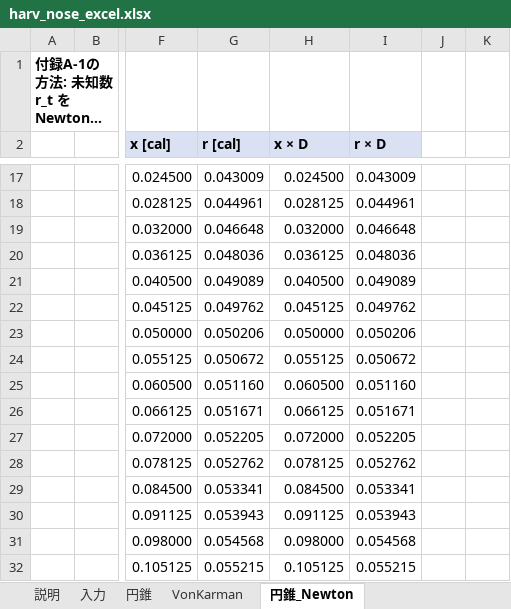
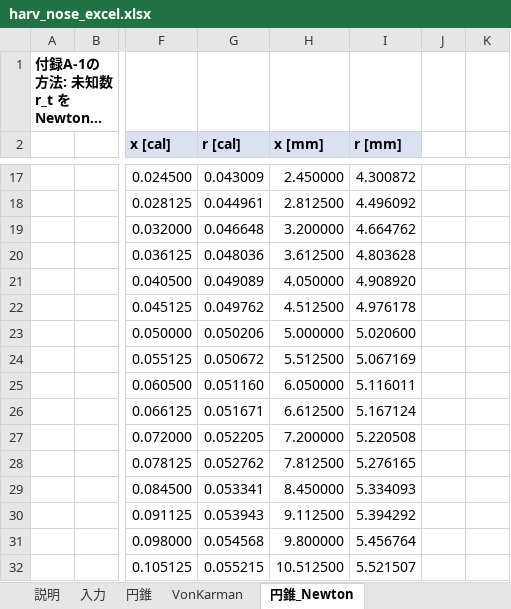
Before and after one commit to Tens0L/harv-geometry, an Excel workbook: harv_nose_excel.xlsx, sheet 円錐_Newton, drawn as a sheet; only a part is shown, gaps mark what is left out; long unchanged cells end in …; values as stored, in another font and other column widths than the file's, no borders; charts and pictures not drawn; the diff covers the shown part only; the diff names each change by its address in the sheet, - before the commit and + after, or states it on an @@ line.

```diff
--- a/harv_nose_excel.xlsx (sheet 円錐_Newton)
+++ b/harv_nose_excel.xlsx (sheet 円錐_Newton)
-H2: x × D
+H2: x [mm]
-I2: r × D
+I2: r [mm]
-H17 (x [mm]): 0.024500
+H17 (x [mm]): 2.450000
-I17 (r [mm]): 0.043009
+I17 (r [mm]): 4.300872
-H18 (x [mm]): 0.028125
+H18 (x [mm]): 2.812500
-I18 (r [mm]): 0.044961
+I18 (r [mm]): 4.496092
-H19 (x [mm]): 0.032000
+H19 (x [mm]): 3.200000
-I19 (r [mm]): 0.046648
+I19 (r [mm]): 4.664762
-H20 (x [mm]): 0.036125
+H20 (x [mm]): 3.612500
-I20 (r [mm]): 0.048036
+I20 (r [mm]): 4.803628
-H21 (x [mm]): 0.040500
+H21 (x [mm]): 4.050000
-I21 (r [mm]): 0.049089
+I21 (r [mm]): 4.908920
-H22 (x [mm]): 0.045125
+H22 (x [mm]): 4.512500
-I22 (r [mm]): 0.049762
+I22 (r [mm]): 4.976178
-H23 (x [mm]): 0.050000
+H23 (x [mm]): 5.000000
-I23 (r [mm]): 0.050206
+I23 (r [mm]): 5.020600
-H24 (x [mm]): 0.055125
+H24 (x [mm]): 5.512500
-I24 (r [mm]): 0.050672
+I24 (r [mm]): 5.067169
-H25 (x [mm]): 0.060500
+H25 (x [mm]): 6.050000
-I25 (r [mm]): 0.051160
+I25 (r [mm]): 5.116011
-H26 (x [mm]): 0.066125
+H26 (x [mm]): 6.612500
-I26 (r [mm]): 0.051671
+I26 (r [mm]): 5.167124
-H27 (x [mm]): 0.072000
+H27 (x [mm]): 7.200000
-I27 (r [mm]): 0.052205
+I27 (r [mm]): 5.220508
-H28 (x [mm]): 0.078125
+H28 (x [mm]): 7.812500
-I28 (r [mm]): 0.052762
+I28 (r [mm]): 5.276165
-H29 (x [mm]): 0.084500
+H29 (x [mm]): 8.450000
-I29 (r [mm]): 0.053341
+I29 (r [mm]): 5.334093
-H30 (x [mm]): 0.091125
+H30 (x [mm]): 9.112500
-I30 (r [mm]): 0.053943
+I30 (r [mm]): 5.394292
-H31 (x [mm]): 0.098000
+H31 (x [mm]): 9.800000
-I31 (r [mm]): 0.054568
+I31 (r [mm]): 5.456764
-H32 (x [mm]): 0.105125
+H32 (x [mm]): 10.512500
-I32 (r [mm]): 0.055215
+I32 (r [mm]): 5.521507
```
Also changed, not shown: 372 edited cells and cell formats elsewhere in this sheet, sheet VonKarman, sheet VonKarman_Newton, sheet 円錐, sheet 入力, sheet 説明, charts or pictures, 1 other file.
